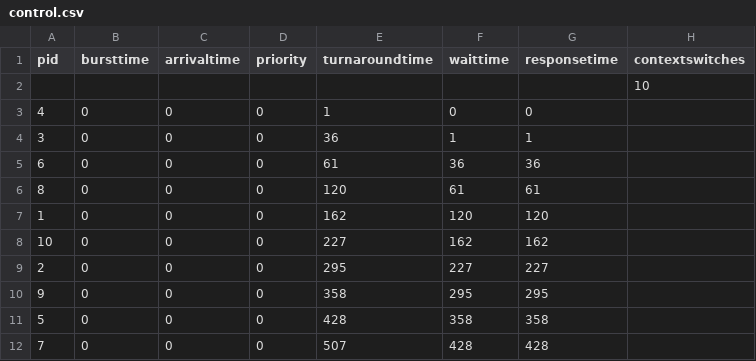
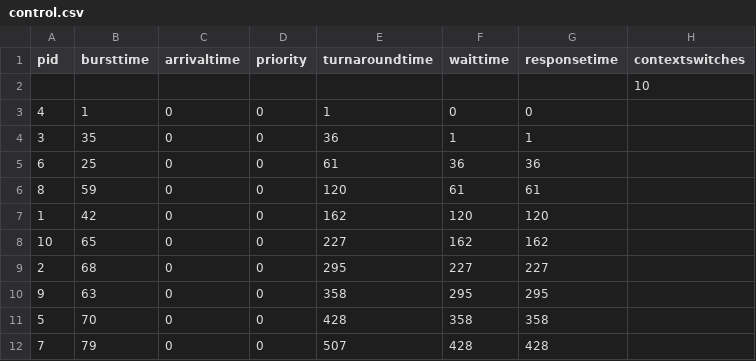
Before and after one commit to jevanse/ICT1007, a CSV file: test_related/test_results/paper_2/KFactor/control.csv, drawn as a sheet.

Commit message:
Update control.csv

```diff
--- a/test_related/test_results/paper_2/KFactor/control.csv
+++ b/test_related/test_results/paper_2/KFactor/control.csv
@@ -2,11 +2,11 @@ pid, bursttime, arrivaltime, priority, turnaroundtime, waittime, responsetime, c
 ,,,,,,,10
-4, 0, 0, 0, 1, 0, 0
-3, 0, 0, 0, 36, 1, 1
-6, 0, 0, 0, 61, 36, 36
-8, 0, 0, 0, 120, 61, 61
-1, 0, 0, 0, 162, 120, 120
-10, 0, 0, 0, 227, 162, 162
-2, 0, 0, 0, 295, 227, 227
-9, 0, 0, 0, 358, 295, 295
-5, 0, 0, 0, 428, 358, 358
-7, 0, 0, 0, 507, 428, 428
+4, 1, 0, 0, 1, 0, 0,
+3, 35, 0, 0, 36, 1, 1,
+6, 25, 0, 0, 61, 36, 36,
+8, 59, 0, 0, 120, 61, 61,
+1, 42, 0, 0, 162, 120, 120,
+10, 65, 0, 0, 227, 162, 162,
+2, 68, 0, 0, 295, 227, 227,
+9, 63, 0, 0, 358, 295, 295,
+5, 70, 0, 0, 428, 358, 358,
+7, 79, 0, 0, 507, 428, 428,
```
